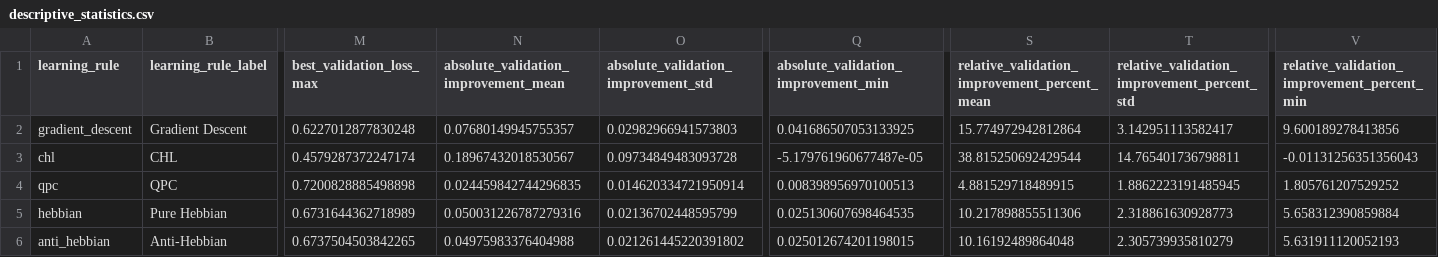
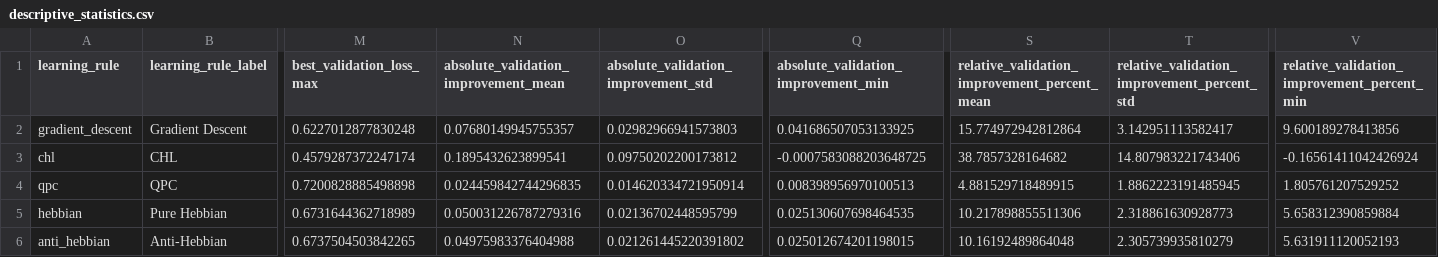
Before and after one commit to RameezAtif/avian-learning, a CSV file: results/rq1_baseline/analysis/tables/descriptive_statistics.csv, drawn as a sheet; only a part is shown, gaps mark what is left out; the diff names each change by its address in the sheet, - before the commit and + after, or states it on an @@ line.

```diff
--- a/results/rq1_baseline/analysis/tables/descriptive_statistics.csv
+++ b/results/rq1_baseline/analysis/tables/descriptive_statistics.csv
-N3: 0.18967432018530567
+N3: 0.1895432623899541
-O3: 0.09734849483093728
+O3: 0.09750202200173812
-Q3: -5.179761960677487e-05
+Q3: -0.0007583088203648725
-S3: 38.815250692429544
+S3: 38.7857328164682
-T3: 14.765401736798811
+T3: 14.807983221743406
-V3: -0.01131256351356043
+V3: -0.16561411042426924
```
Also changed, not shown: results/rq1_baseline/analysis/tables/derived_run_metrics.csv, results/rq1_baseline/analysis/tables/improvement_statistics.csv, 11 other files.
